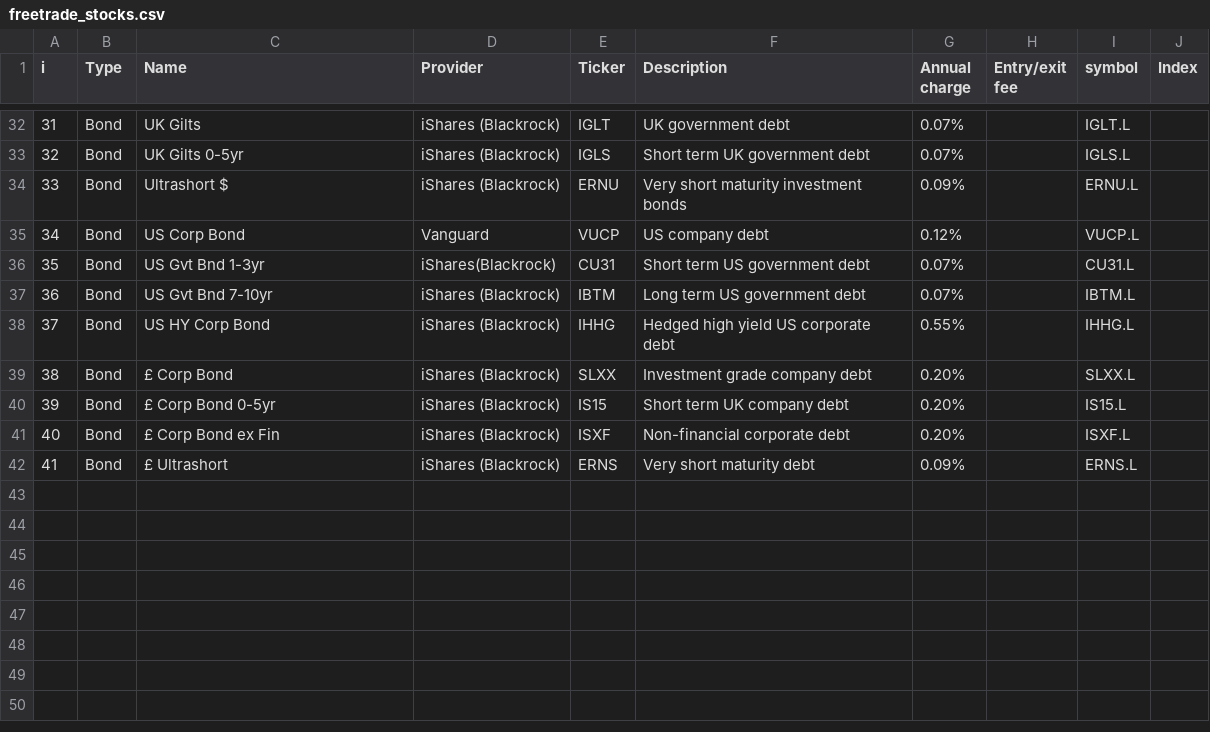
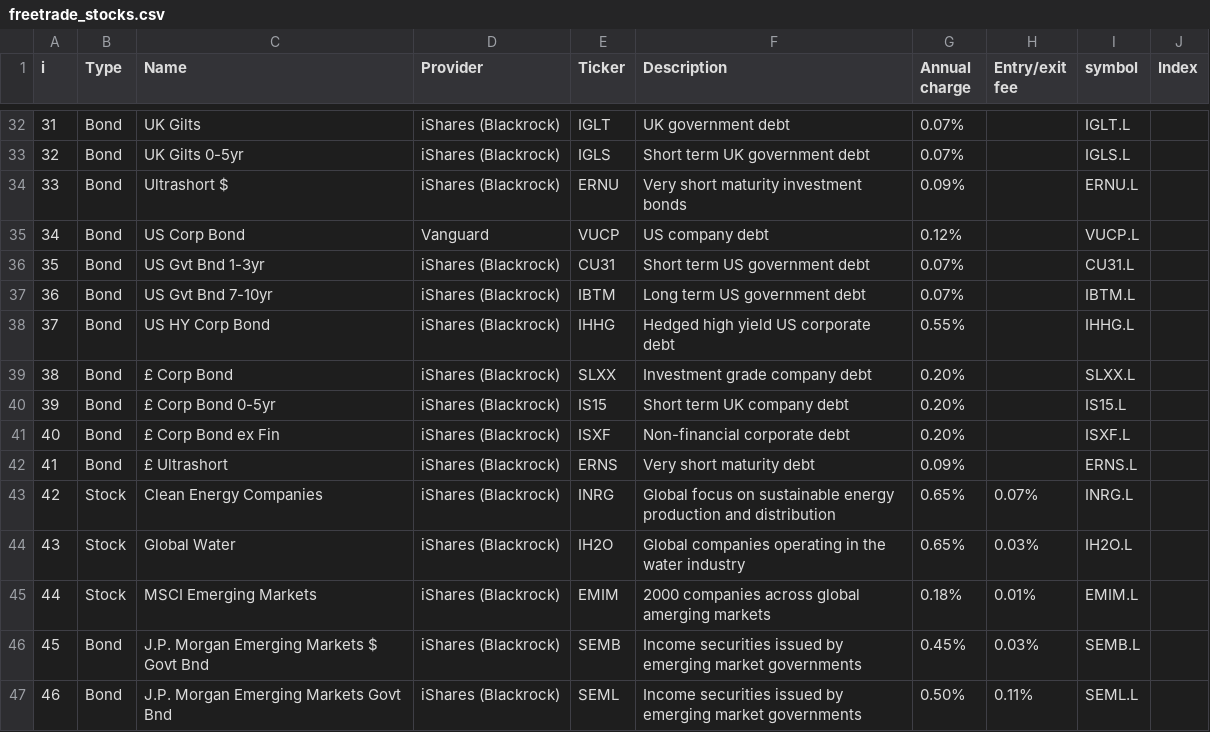
Before and after one commit to rick-62/Investing, a CSV file: datastore/freetrade_stocks.csv, drawn as a sheet; only a part is shown, gaps mark what is left out.

Commit message:
added new ETFs and temp fix if historic data not local

```diff
--- a/datastore/freetrade_stocks.csv
+++ b/datastore/freetrade_stocks.csv
@@ -35,3 +35,3 @@
 34,Bond,US Corp Bond,Vanguard,VUCP,US company debt,0.12%,,VUCP.L,
-35,Bond,US Gvt Bnd 1-3yr,iShares(Blackrock),CU31,Short term US government debt,0.07%,,CU31.L,
+35,Bond,US Gvt Bnd 1-3yr,iShares (Blackrock),CU31,Short term US government debt,0.07%,,CU31.L,
 36,Bond,US Gvt Bnd 7-10yr,iShares (Blackrock),IBTM,Long term US government debt,0.07%,,IBTM.L,
@@ -42 +42,6 @@
 41,Bond,£ Ultrashort,iShares (Blackrock),ERNS,Very short maturity debt,0.09%,,ERNS.L,
+42,Stock,Clean Energy Companies,iShares (Blackrock),INRG,Global focus on sustainable energy production and distribution,0.65%,0.07%,INRG.L,
+43,Stock,Global Water,iShares (Blackrock),IH2O,Global companies operating in the water industry,0.65%,0.03%,IH2O.L,
+44,Stock,MSCI Emerging Markets,iShares (Blackrock),EMIM,2000 companies across global amerging markets,0.18%,0.01%,EMIM.L,
+45,Bond,J.P. Morgan Emerging Markets $ Govt Bnd,iShares (Blackrock),SEMB,Income securities issued by emerging market governments,0.45%,0.03%,SEMB.L,
+46,Bond,J.P. Morgan Emerging Markets Govt Bnd,iShares (Blackrock),SEML,Income securities issued by emerging market governments,0.50%,0.11%,SEML.L,
```
Also changed, not shown: 2 other files.
